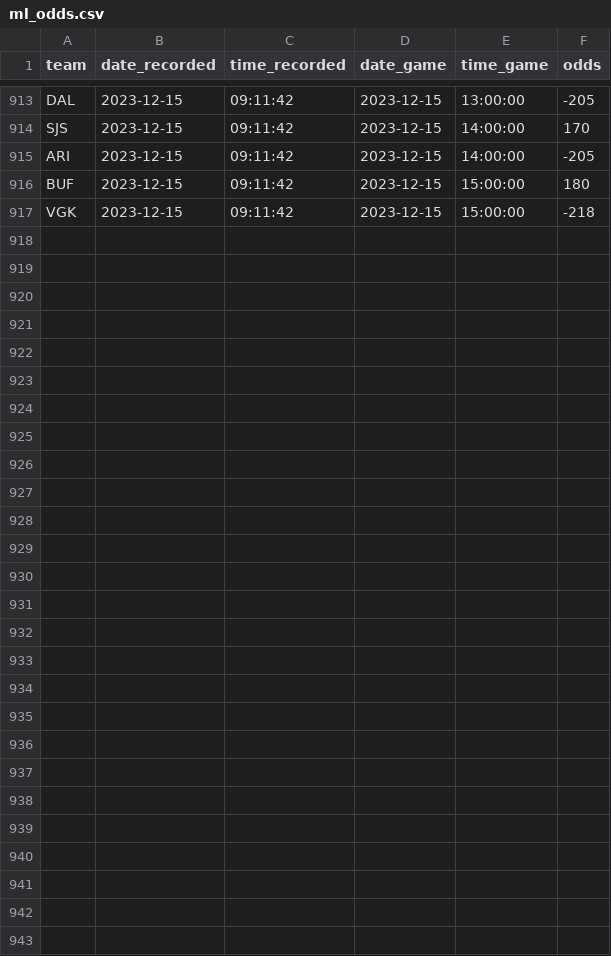
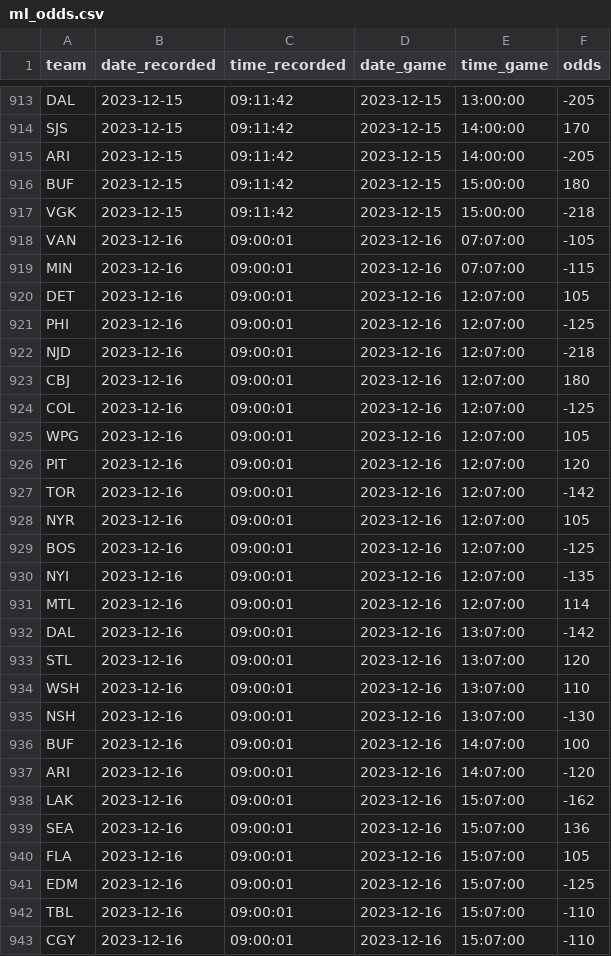
Before and after one commit to michalekb11/NHL-expected-goals, a CSV file: data/daily/odds/ml_odds.csv, drawn as a sheet; only a part is shown, gaps mark what is left out.

```diff
--- a/data/daily/odds/ml_odds.csv
+++ b/data/daily/odds/ml_odds.csv
@@ -917 +917,27 @@ BUF,2023-12-15,09:11:42,2023-12-15,15:00:00,180
 VGK,2023-12-15,09:11:42,2023-12-15,15:00:00,-218
+VAN,2023-12-16,09:00:01,2023-12-16,07:07:00,-105
+MIN,2023-12-16,09:00:01,2023-12-16,07:07:00,-115
+DET,2023-12-16,09:00:01,2023-12-16,12:07:00,105
+PHI,2023-12-16,09:00:01,2023-12-16,12:07:00,-125
+NJD,2023-12-16,09:00:01,2023-12-16,12:07:00,-218
+CBJ,2023-12-16,09:00:01,2023-12-16,12:07:00,180
+COL,2023-12-16,09:00:01,2023-12-16,12:07:00,-125
+WPG,2023-12-16,09:00:01,2023-12-16,12:07:00,105
+PIT,2023-12-16,09:00:01,2023-12-16,12:07:00,120
+TOR,2023-12-16,09:00:01,2023-12-16,12:07:00,-142
+NYR,2023-12-16,09:00:01,2023-12-16,12:07:00,105
+BOS,2023-12-16,09:00:01,2023-12-16,12:07:00,-125
+NYI,2023-12-16,09:00:01,2023-12-16,12:07:00,-135
+MTL,2023-12-16,09:00:01,2023-12-16,12:07:00,114
+DAL,2023-12-16,09:00:01,2023-12-16,13:07:00,-142
+STL,2023-12-16,09:00:01,2023-12-16,13:07:00,120
+WSH,2023-12-16,09:00:01,2023-12-16,13:07:00,110
+NSH,2023-12-16,09:00:01,2023-12-16,13:07:00,-130
+BUF,2023-12-16,09:00:01,2023-12-16,14:07:00,100
+ARI,2023-12-16,09:00:01,2023-12-16,14:07:00,-120
+LAK,2023-12-16,09:00:01,2023-12-16,15:07:00,-162
+SEA,2023-12-16,09:00:01,2023-12-16,15:07:00,136
+FLA,2023-12-16,09:00:01,2023-12-16,15:07:00,105
+EDM,2023-12-16,09:00:01,2023-12-16,15:07:00,-125
+TBL,2023-12-16,09:00:01,2023-12-16,15:07:00,-110
+CGY,2023-12-16,09:00:01,2023-12-16,15:07:00,-110
```
Also changed, not shown: data/daily/DF_projected_goalies.csv, data/daily/odds/60min_odds.csv, 5 other files.
